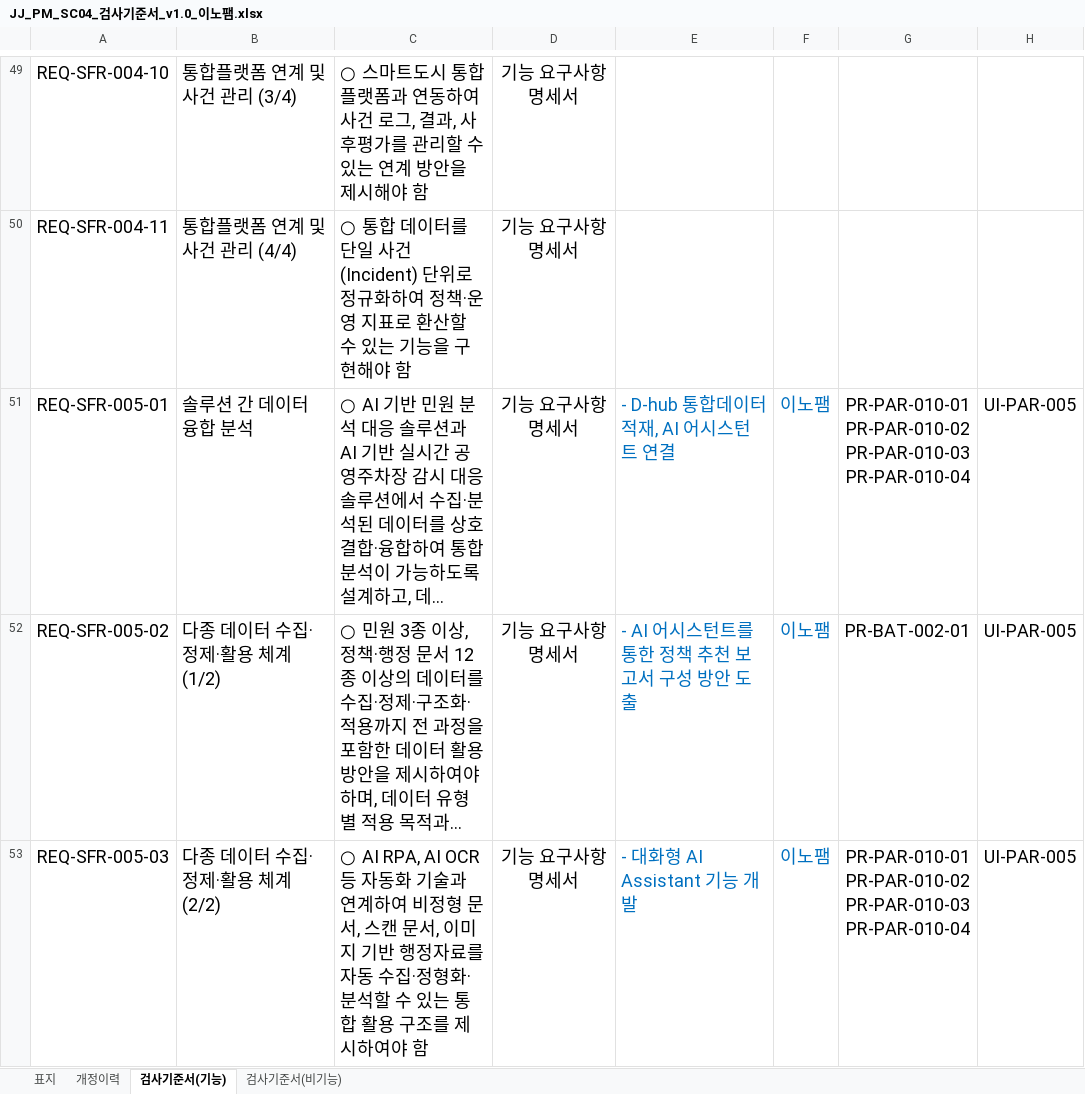
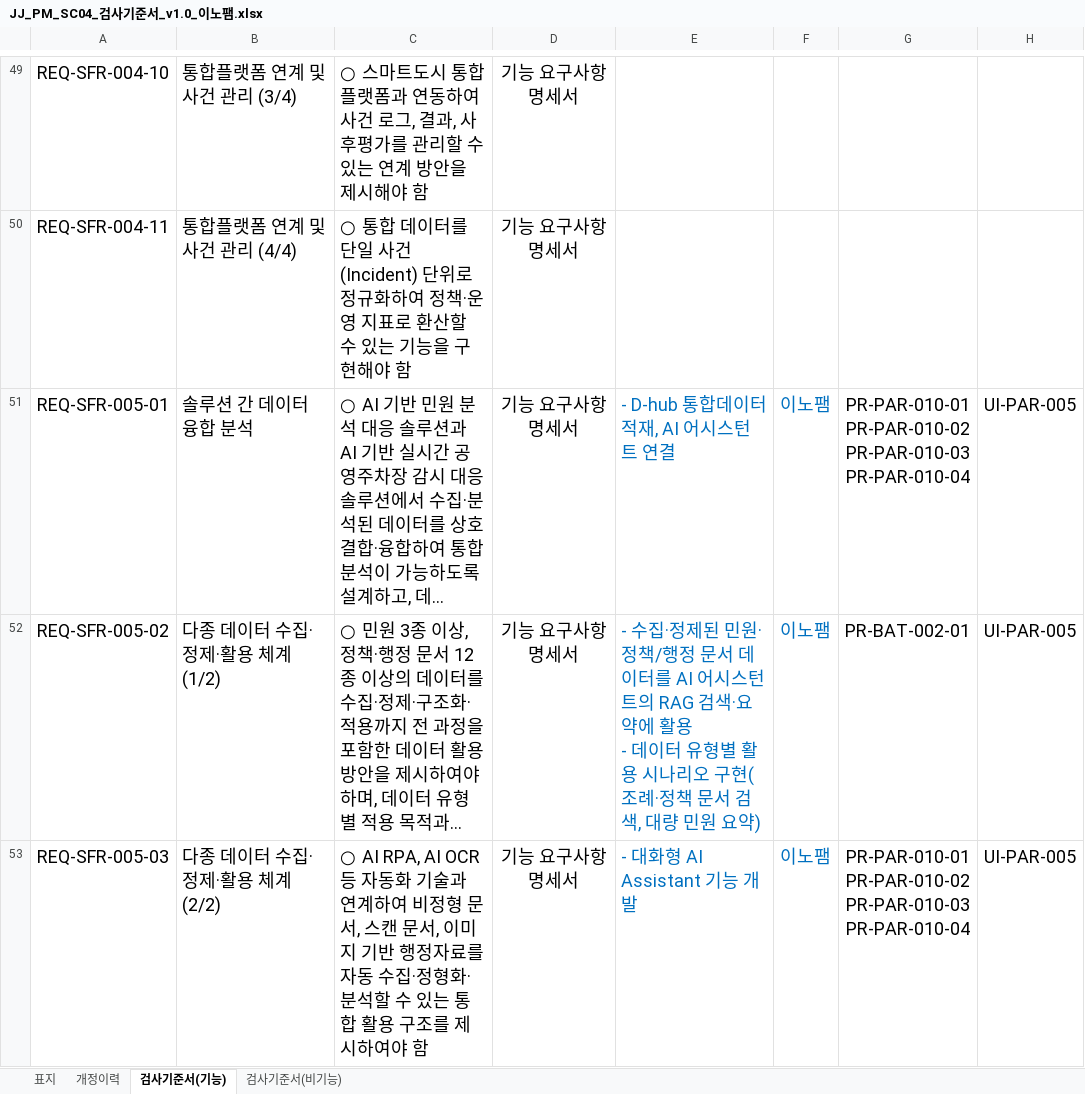
Before and after one commit to innopamSolution/jeju-datahub, an Excel workbook: Audit/JJ_PM_SC04_검사기준서_v1.0_이노팸.xlsx, sheet 검사기준서(기능), drawn as a sheet; only a part is shown, gaps mark what is left out; long unchanged cells end in …; values as stored, in another font and other column widths than the file's, no borders; conditional formats not drawn; ↵ is a line break in a cell; the diff covers the shown part only; the diff names each change by its address in the sheet, - before the commit and + after, or states it on an @@ line.

```diff
--- a/Audit/JJ_PM_SC04_검사기준서_v1.0_이노팸.xlsx (sheet 검사기준서(기능))
+++ b/Audit/JJ_PM_SC04_검사기준서_v1.0_이노팸.xlsx (sheet 검사기준서(기능))
-E52: - AI 어시스턴트를 통한 정책 추천 보고서 구성 방안 도출
+E52: - 수집·정제된 민원·정책/행정 문서 데이터를 AI 어시스턴트의 RAG 검색·요약에 활용 ↵ - 데이터 유형별 활용 시나리오 구현(조례·정책 문서 검색, 대량 민원 요약)
```
Also changed, not shown: 1 edited cell elsewhere in this sheet.
